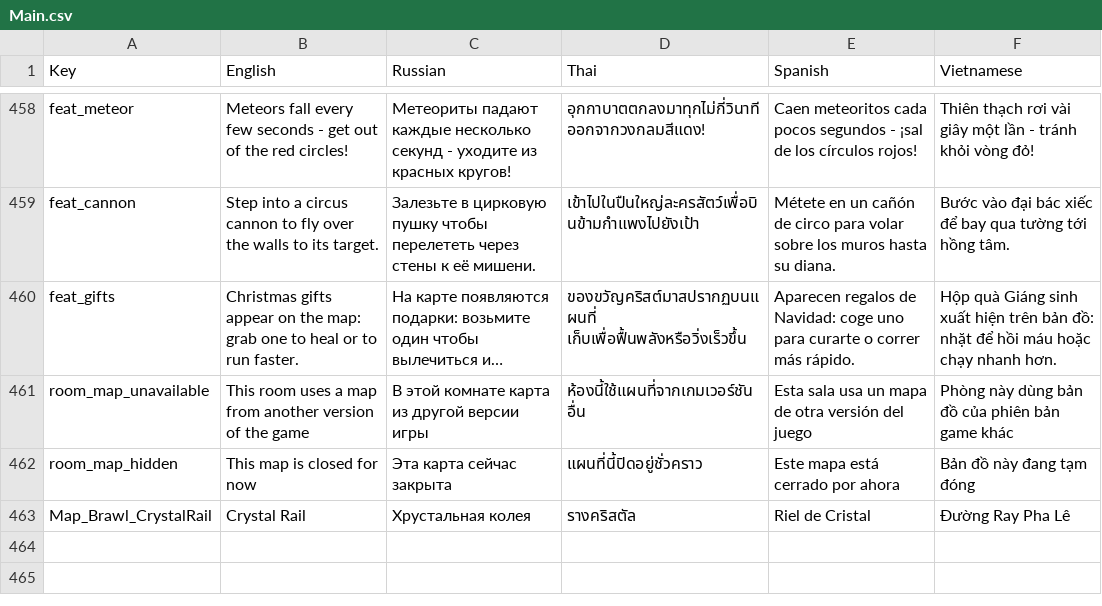
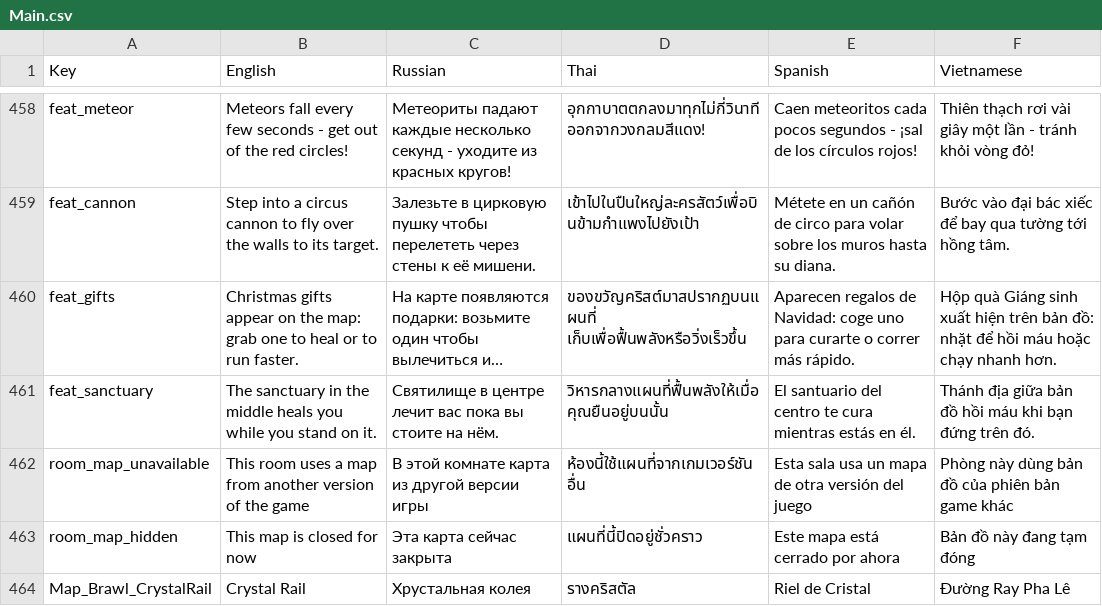
Before and after one commit to DangDinhTho/Brawl-Fortress, a CSV file: Assets/SimpleLocalization/Resources/Localization/Main.csv, drawn as a sheet; only a part is shown, gaps mark what is left out; long unchanged cells end in …; the diff names each change by its address in the sheet, - before the commit and + after, or states it on an @@ line.

```diff
--- a/Assets/SimpleLocalization/Resources/Localization/Main.csv
+++ b/Assets/SimpleLocalization/Resources/Localization/Main.csv
+row 461: feat_sanctuary | The sanctuary in the middle heals you while you stand on it. | Святилище в центре лечит вас пока вы стоите на нём. | วิหารกลางแผนที่ฟื้นพลังให้เมื่อคุณยืนอยู่บนนั้น | El santuario del centro te cura mientras estás en él. | Thánh địa giữa bản đồ hồi máu khi bạn đứng trên đó.
```
Also changed, not shown: 54 other files.
